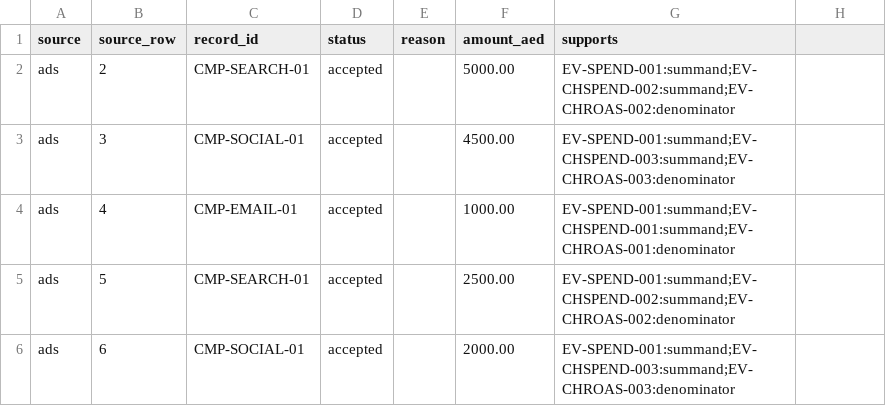
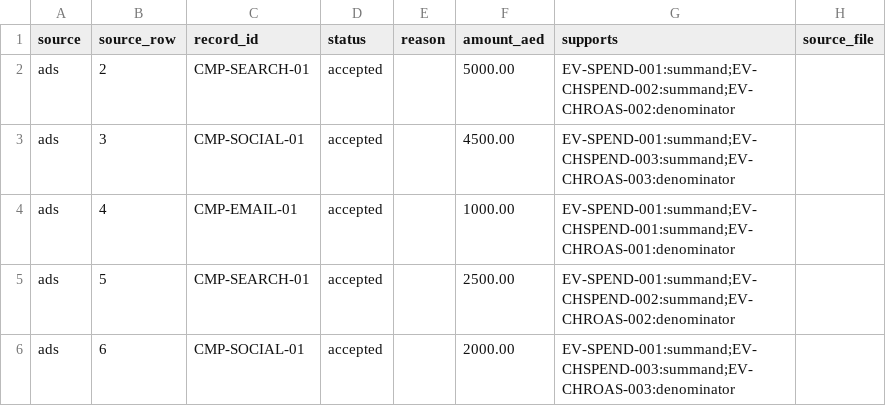
Before and after one commit to PAS95-stack/revenue-decision-evidence, a CSV file: outputs/synthetic-case/row_dispositions.csv, drawn as a sheet; only a part is shown; the diff names each change by its address in the sheet, - before the commit and + after, or states it on an @@ line.

Commit message:
feat(p1-stage2): read real client exports through a declared engagement config
Real exports failed before the engine saw them: other column names, DD/MM and
month/day dates, thousands separators, currency labels, refunds, USD ad accounts
and revenue that names customers. An engagement config now declares each of
these per file and nothing is guessed; a value that breaks its declaration is
rejected with the amount it holds where that amount can be read.

- Column mapping, fixed channel or status, several files per source, channel
  aliases and upper-cased identifiers; row references name the file and line.
- Declared date formats, thousands separators and currency labels; fixed-rate
  currency conversion rounded once per row.
- Refunds as negative or bracketed amounts, or a whole credit-note export,
  netted into revenue and published as EV-REFUND-001.
- Revenue joined through customers, with unattributed, first-touch or
  last-touch crediting of customers with leads from several campaigns.
- Attribution windows from the config.
- exceptions.csv and an exceptions table in the brief: rows that do not count
  in full, grouped by reason, largest amount first, with who can fix them.
- The independent checker reads the config with its own code and verifies the
  config fingerprint, declared interpretations, per-file fingerprints and
  exception groups.
- Client data is refused inside the repository, and the AI narrative needs
  recorded permission for client data. scripts/engagement.py creates an
  engagement folder, logs exports by SHA-256, runs only logged and unchanged
  exports, and checks deletion.

Rehearsed on 25,900 UCI Online Retail invoices with a synthetic CRM and ads
overlay: 34,289 rows, about 7 seconds, confirmed by the checker. Engine 0.4.0.

```diff
--- a/outputs/synthetic-case/row_dispositions.csv
+++ b/outputs/synthetic-case/row_dispositions.csv
-H1: (empty)
+H1: source_file
```
Also changed, not shown: outputs/synthetic-case/rejected_records.csv, 28 other files.
